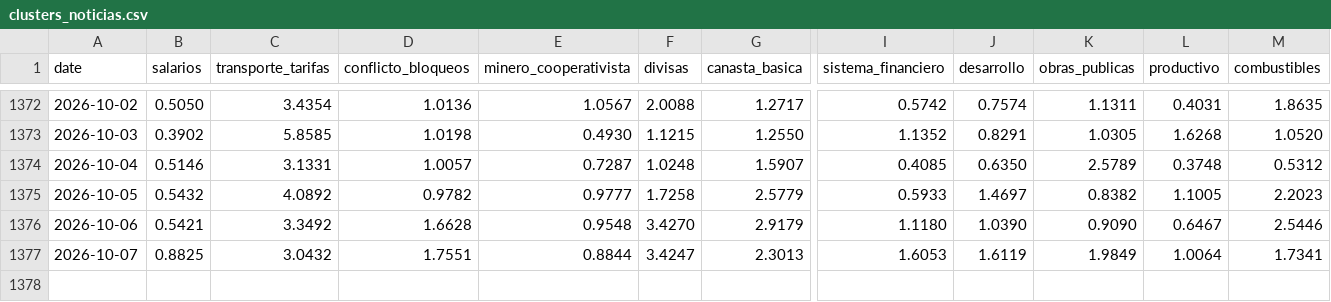
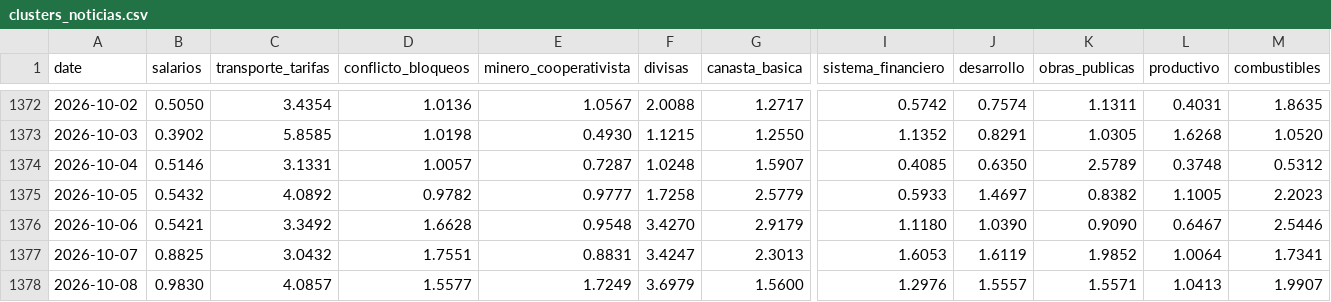
Before and after one commit to pr0nstar/bo-ts, a CSV file: data/clusters_noticias.csv, drawn as a sheet; only a part is shown, gaps mark what is left out; rows hold the shown columns only; the diff names each change by its address in the sheet, - before the commit and + after, or states it on an @@ line.

Commit message:
auto update ts

```diff
--- a/data/clusters_noticias.csv
+++ b/data/clusters_noticias.csv
-E1377 (minero_cooperativista): 0.8844
+E1377 (minero_cooperativista): 0.8831
-K1377 (obras_publicas): 1.9849
+K1377 (obras_publicas): 1.9852
+row 1378: 2026-10-08 | 0.9830 | 4.0857 | 1.5577 | 1.7249 | 3.6979 | 1.5600 | 1.2976 | 1.5557 | 1.5571 | 1.0413 | 1.9907
```
